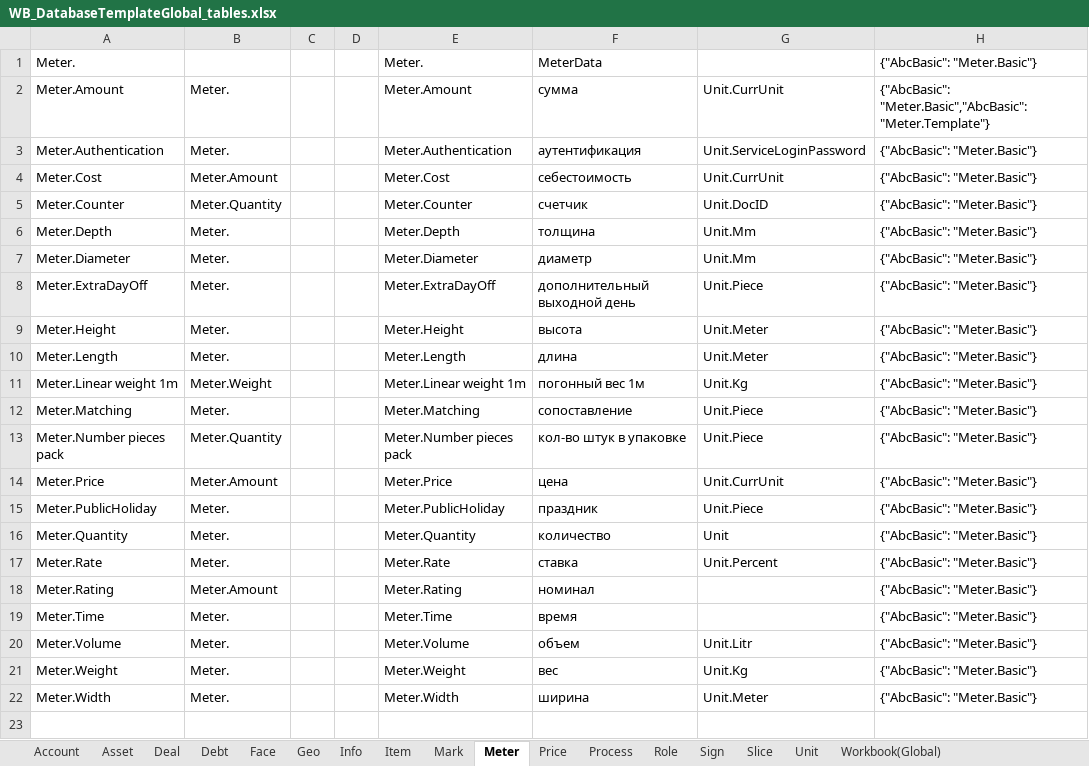
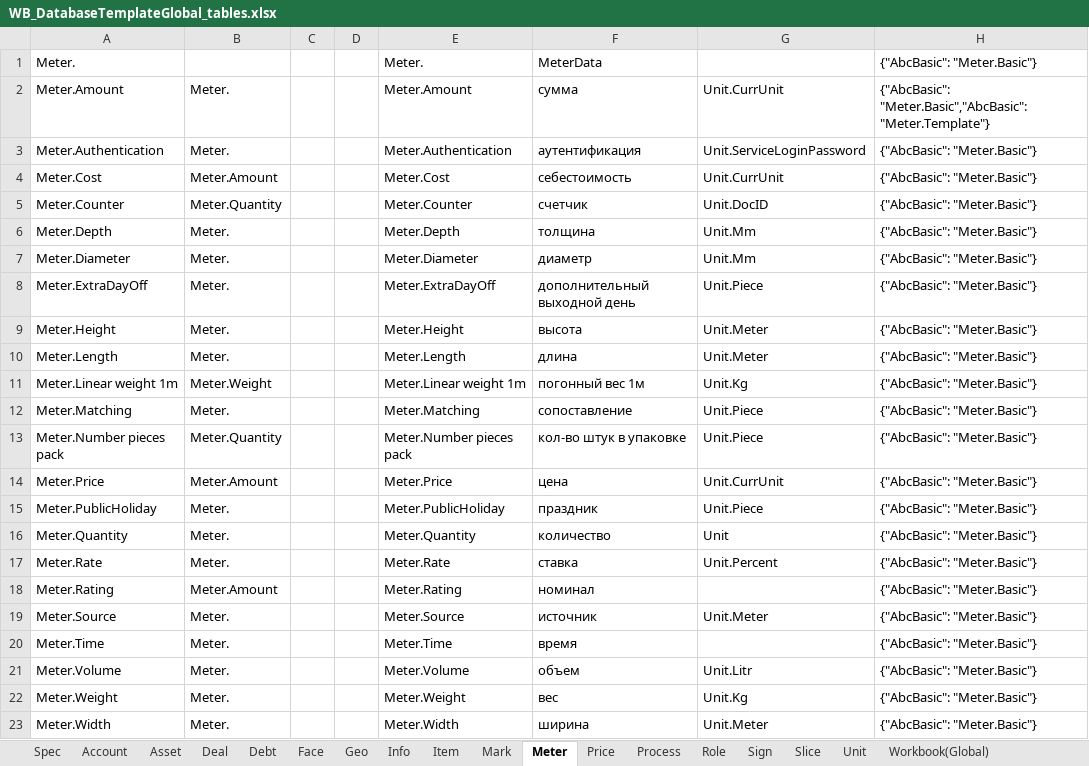
Before and after one commit to KursakovSA/AccBase, an Excel workbook: WB_DatabaseTemplateGlobal_tables.xlsx, sheet Meter, drawn as a sheet; values as stored, in another font and other column widths than the file's, no borders; the diff names each change by its address in the sheet, - before the commit and + after, or states it on an @@ line.

```diff
--- a/WB_DatabaseTemplateGlobal_tables.xlsx (sheet Meter)
+++ b/WB_DatabaseTemplateGlobal_tables.xlsx (sheet Meter)
+sheet tab: Spec
+row 19: Meter.Source | Meter. |  |  | Meter.Source | источник | Unit.Meter | {"AbcBasic": "Meter.Basic"}
```
Also changed, not shown: sheet Process, sheet Info, sheet Role.
